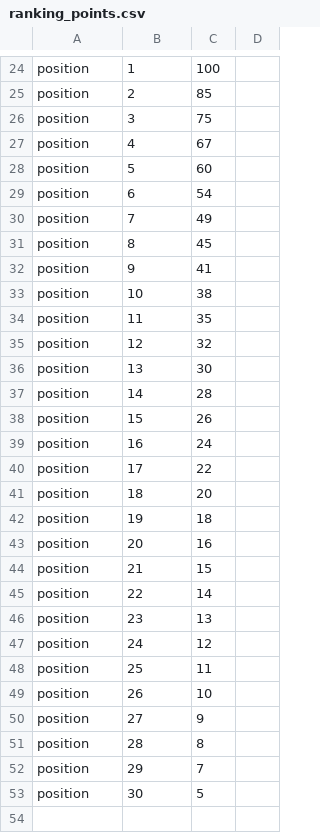
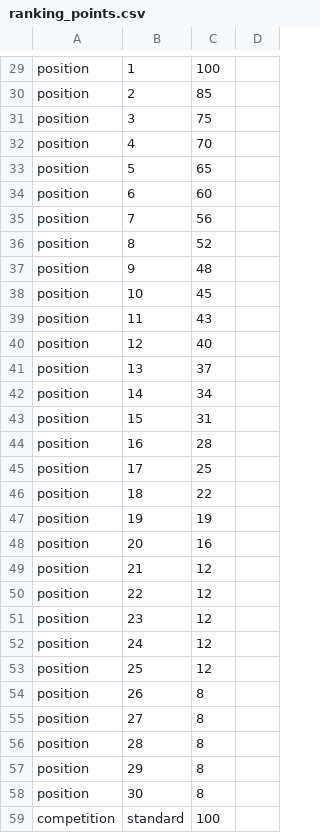
Before and after one commit to pablojali/TRAILGAME, a CSV file: src/data/ranking_points.csv, drawn as a sheet; only a part is shown, gaps mark what is left out; the diff covers the shown part only.

```diff
--- a/src/data/ranking_points.csv
+++ b/src/data/ranking_points.csv
@@ -26,28 +31,29 @@ position,2,85
 position,3,75
-position,4,67
-position,5,60
-position,6,54
-position,7,49
-position,8,45
-position,9,41
-position,10,38
-position,11,35
-position,12,32
-position,13,30
-position,14,28
-position,15,26
-position,16,24
-position,17,22
-position,18,20
-position,19,18
+position,4,70
+position,5,65
+position,6,60
+position,7,56
+position,8,52
+position,9,48
+position,10,45
+position,11,43
+position,12,40
+position,13,37
+position,14,34
+position,15,31
+position,16,28
+position,17,25
+position,18,22
+position,19,19
 position,20,16
-position,21,15
-position,22,14
-position,23,13
+position,21,12
+position,22,12
+position,23,12
 position,24,12
-position,25,11
-position,26,10
-position,27,9
+position,25,12
+position,26,8
+position,27,8
 position,28,8
-position,29,7
-position,30,5
+position,29,8
+position,30,8
+competition,standard,100
```
Also changed, not shown: 12 added rows, 5 removed rows and 15 edited cells elsewhere in this file, 49 other files.
